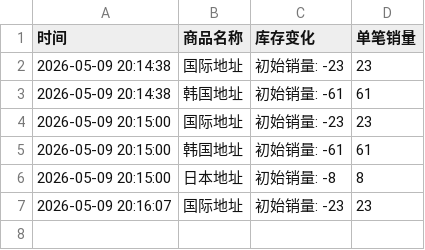
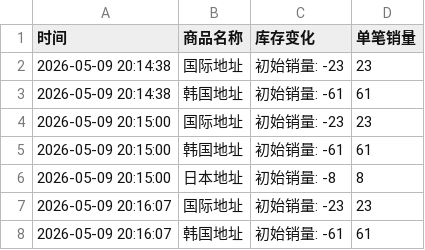
Before and after one commit to yuiki001/TAEYONG-k4d2, a CSV file: TAEYONG试听会d2.csv, drawn as a sheet; the diff names each change by its address in the sheet, - before the commit and + after, or states it on an @@ line.

Commit message:
自动更新数据 2026-05-09 20:16:13

```diff
--- a/TAEYONG试听会d2.csv
+++ b/TAEYONG试听会d2.csv
+row 8: 2026-05-09 20:16:07 | 韩国地址 | 初始销量: -61 | 61
```
